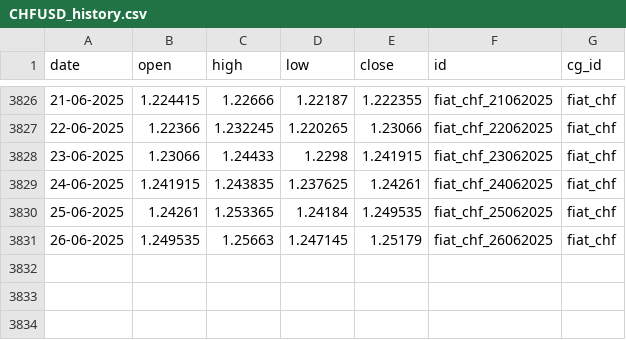
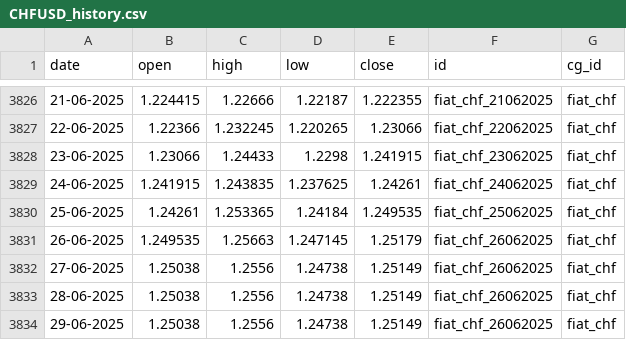
Before and after one commit to fkaisin/login-backend, a CSV file: src/CHFUSD_history.csv, drawn as a sheet; only a part is shown, gaps mark what is left out.

```diff
--- a/src/CHFUSD_history.csv
+++ b/src/CHFUSD_history.csv
@@ -3831 +3831,4 @@ date,open,high,low,close,id,cg_id
 26-06-2025,1.249535,1.25663,1.247145,1.25179,fiat_chf_26062025,fiat_chf
+27-06-2025,1.25038,1.2556,1.24738,1.25149,fiat_chf_26062025,fiat_chf
+28-06-2025,1.25038,1.2556,1.24738,1.25149,fiat_chf_26062025,fiat_chf
+29-06-2025,1.25038,1.2556,1.24738,1.25149,fiat_chf_26062025,fiat_chf
```
Also changed, not shown: src/CADUSD_history.csv, src/EURUSD_history.csv, 17 other files.
